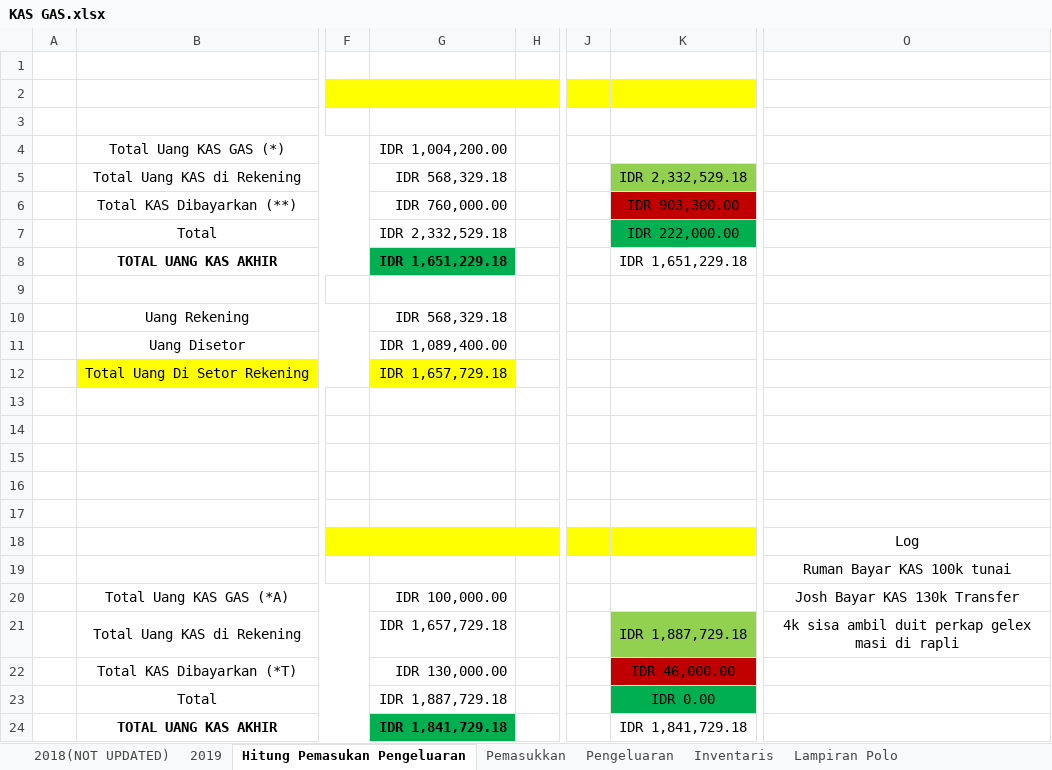
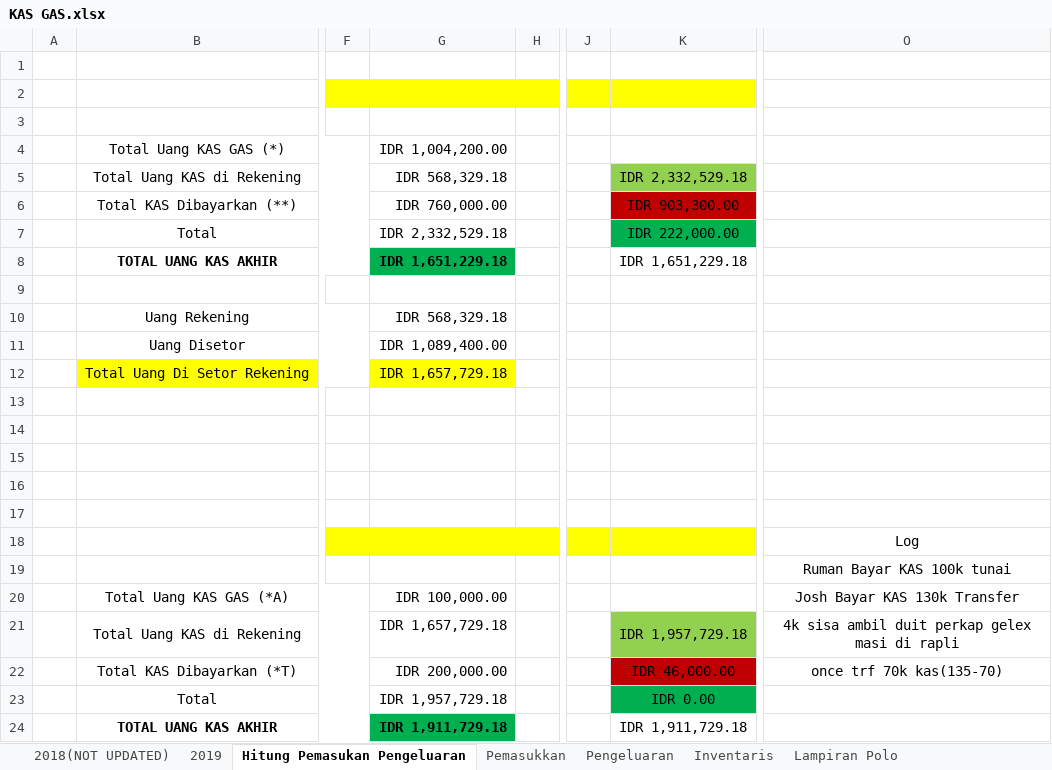
Before and after one commit to GAS08/Arsip-Keuangan-GAS, an Excel workbook: GAS/KAS GAS.xlsx, sheet Hitung Pemasukan Pengeluaran, drawn as a sheet; only a part is shown, gaps mark what is left out; values as stored, in another font and other column widths than the file's, no borders; the diff names each change by its address in the sheet, - before the commit and + after, or states it on an @@ line.

Commit message:
Once KAS
Tagihan 2018+2019 Juli = 135.000
Bayar via Trf =                      70.000
--------------------------------------- -
65.000

sisa Tagihan = 65.000

```diff
--- a/GAS/KAS GAS.xlsx (sheet Hitung Pemasukan Pengeluaran)
+++ b/GAS/KAS GAS.xlsx (sheet Hitung Pemasukan Pengeluaran)
-K21: IDR 1,887,729.18
+K21: IDR 1,957,729.18
-G22: IDR 130,000.00
+G22: IDR 200,000.00
-O22: (empty)
+O22: once trf 70k kas(135-70)
-G23: IDR 1,887,729.18
+G23: IDR 1,957,729.18
-G24: IDR 1,841,729.18
+G24: IDR 1,911,729.18
-K24: IDR 1,841,729.18
+K24: IDR 1,911,729.18
```
Also changed, not shown: sheet 2019, sheet Pemasukkan, sheet Pengeluaran.
